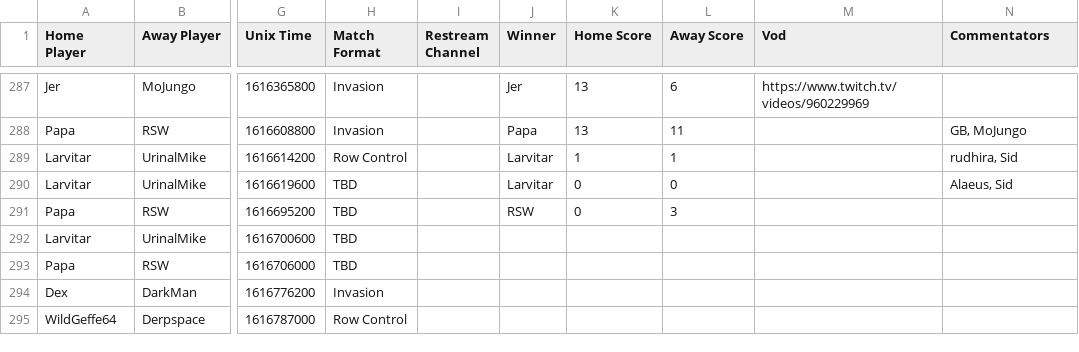
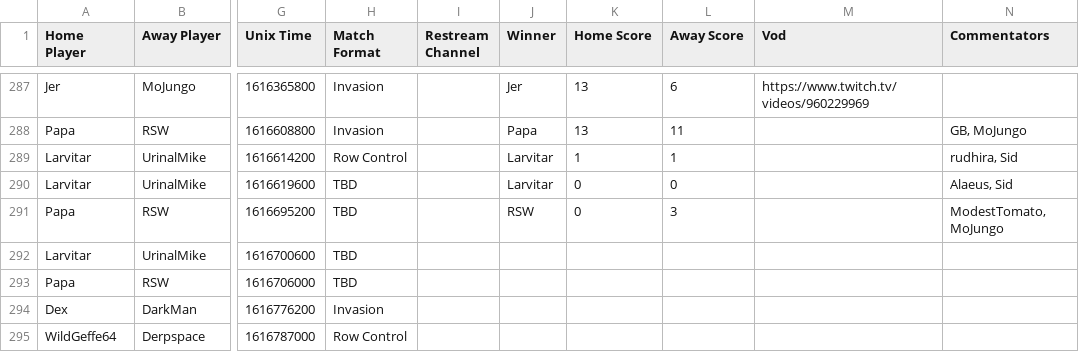
Before and after one commit to Lego6245/sms.bingo, a CSV file: schedule.csv, drawn as a sheet; only a part is shown, gaps mark what is left out; the diff names each change by its address in the sheet, - before the commit and + after, or states it on an @@ line.

Commit message:
Updating Schedule

```diff
--- a/schedule.csv
+++ b/schedule.csv
-N291 (Commentators): (empty)
+N291 (Commentators): ModestTomato, MoJungo
```
